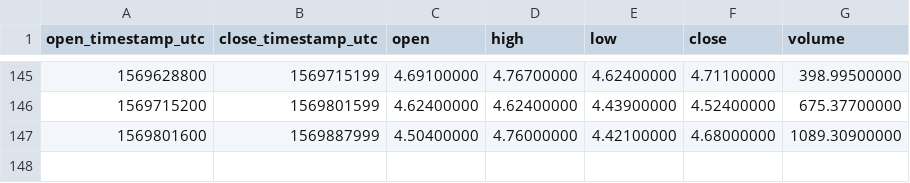
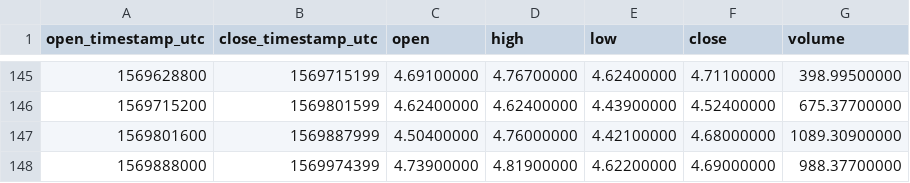
Before and after one commit to cryptobigbro/binance-ETCUSDC, a CSV file: binance-ETCUSDC-1d.csv, drawn as a sheet; only a part is shown, gaps mark what is left out.

```diff
--- a/binance-ETCUSDC-1d.csv
+++ b/binance-ETCUSDC-1d.csv
@@ -147 +147,2 @@ open_timestamp_utc,close_timestamp_utc,open,high,low,close,volume
 1569801600,1569887999,4.50400000,4.76000000,4.42100000,4.68000000,1089.30900000
+1569888000,1569974399,4.73900000,4.81900000,4.62200000,4.69000000,988.37700000
```
Also changed, not shown: binance-ETCUSDC-1h.csv.
